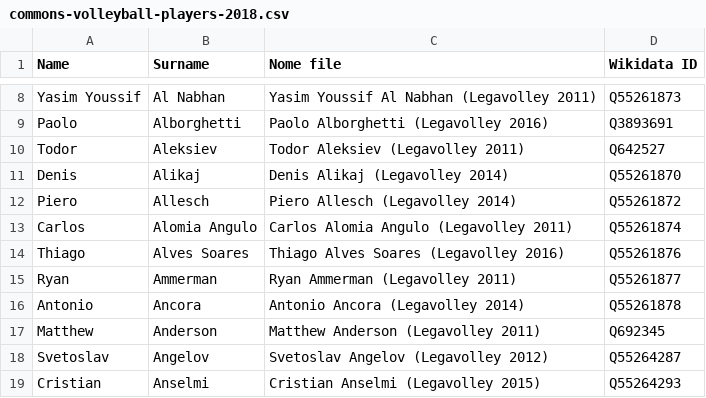
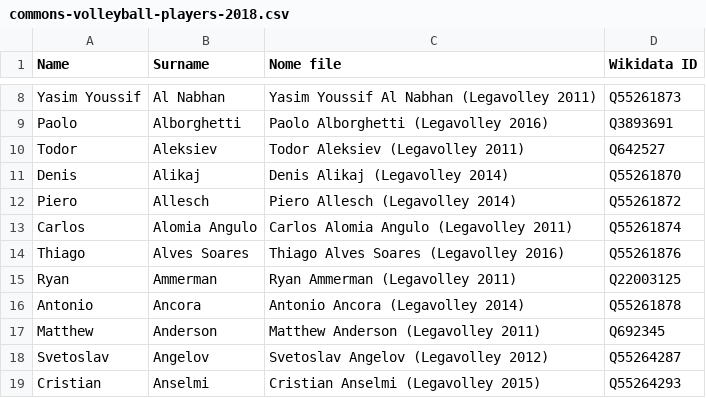
Before and after one commit to valerio-bozzolan/Wikimedia-Valerio-Bozzolan-bot-tasks, a CSV file: 2017-11-wikidata-volleyball-players/commons-volleyball-players-2018.csv, drawn as a sheet; only a part is shown, gaps mark what is left out.

Commit message:
2017-11-wikidata-volleyball-players: solve Ryan Ammerman Wikidata redirect

```diff
--- a/2017-11-wikidata-volleyball-players/commons-volleyball-players-2018.csv
+++ b/2017-11-wikidata-volleyball-players/commons-volleyball-players-2018.csv
@@ -14,3 +14,3 @@ Carlos,Alomia Angulo,Carlos Alomia Angulo (Legavolley 2011),Q55261874
 Thiago,Alves Soares,Thiago Alves Soares (Legavolley 2016),Q55261876
-Ryan,Ammerman,Ryan Ammerman (Legavolley 2011),Q55261877
+Ryan,Ammerman,Ryan Ammerman (Legavolley 2011),Q22003125
 Antonio,Ancora,Antonio Ancora (Legavolley 2014),Q55261878
```
